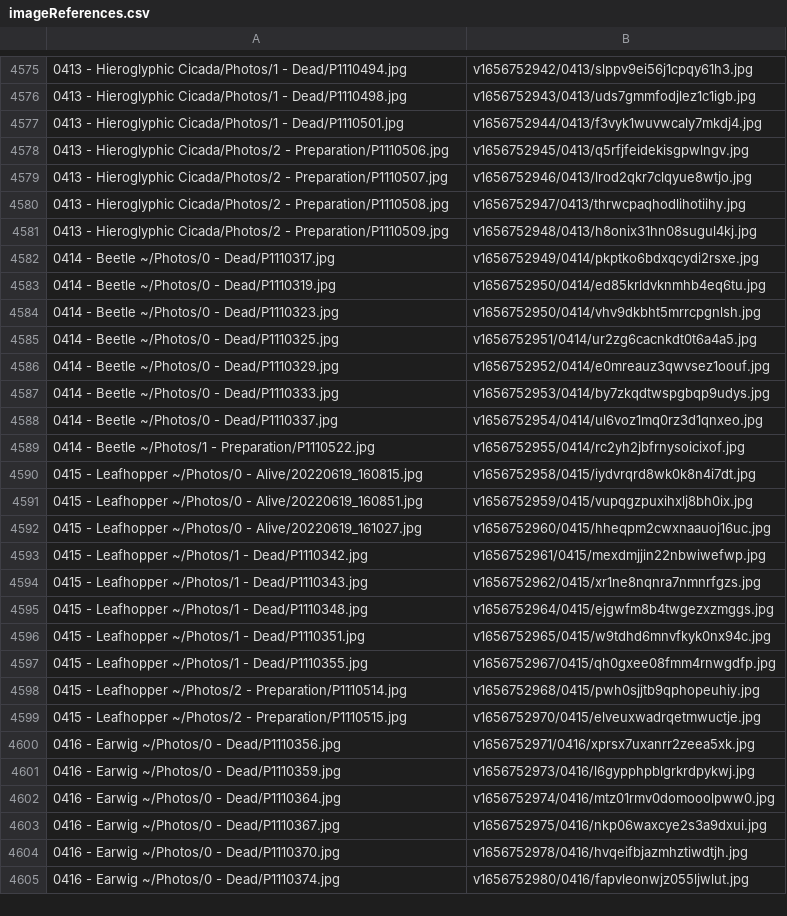
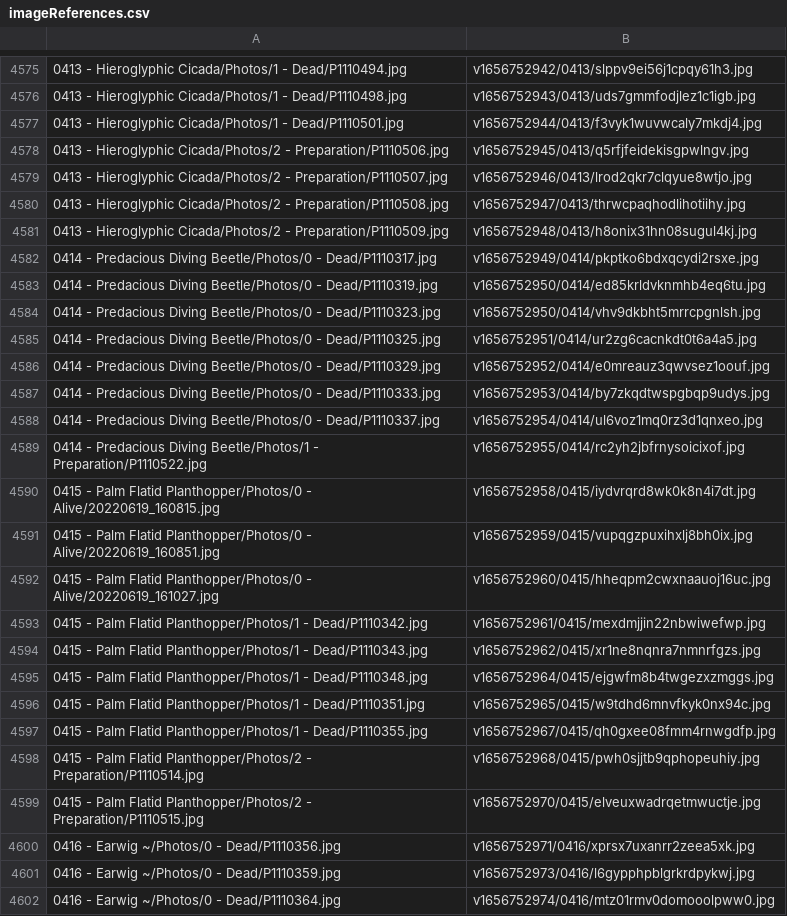
Before and after one commit to ZGorlock/SpecimensWebsiteGenerator, a CSV file: resources/imageReferences.csv, drawn as a sheet; only a part is shown, gaps mark what is left out; the shorter side is filled out with more unchanged rows.

Commit message:
Updated Specimens

```diff
--- a/resources/imageReferences.csv
+++ b/resources/imageReferences.csv
@@ -4581,20 +4581,20 @@
 0413 - Hieroglyphic Cicada/Photos/2 - Preparation/P1110509.jpg,v1656752948/0413/h8onix31hn08sugul4kj.jpg
-0414 - Beetle ~/Photos/0 - Dead/P1110317.jpg,v1656752949/0414/pkptko6bdxqcydi2rsxe.jpg
-0414 - Beetle ~/Photos/0 - Dead/P1110319.jpg,v1656752950/0414/ed85krldvknmhb4eq6tu.jpg
-0414 - Beetle ~/Photos/0 - Dead/P1110323.jpg,v1656752950/0414/vhv9dkbht5mrrcpgnlsh.jpg
-0414 - Beetle ~/Photos/0 - Dead/P1110325.jpg,v1656752951/0414/ur2zg6cacnkdt0t6a4a5.jpg
-0414 - Beetle ~/Photos/0 - Dead/P1110329.jpg,v1656752952/0414/e0mreauz3qwvsez1oouf.jpg
-0414 - Beetle ~/Photos/0 - Dead/P1110333.jpg,v1656752953/0414/by7zkqdtwspgbqp9udys.jpg
-0414 - Beetle ~/Photos/0 - Dead/P1110337.jpg,v1656752954/0414/ul6voz1mq0rz3d1qnxeo.jpg
-0414 - Beetle ~/Photos/1 - Preparation/P1110522.jpg,v1656752955/0414/rc2yh2jbfrnysoicixof.jpg
-0415 - Leafhopper ~/Photos/0 - Alive/20220619_160815.jpg,v1656752958/0415/iydvrqrd8wk0k8n4i7dt.jpg
-0415 - Leafhopper ~/Photos/0 - Alive/20220619_160851.jpg,v1656752959/0415/vupqgzpuxihxlj8bh0ix.jpg
-0415 - Leafhopper ~/Photos/0 - Alive/20220619_161027.jpg,v1656752960/0415/hheqpm2cwxnaauoj16uc.jpg
-0415 - Leafhopper ~/Photos/1 - Dead/P1110342.jpg,v1656752961/0415/mexdmjjin22nbwiwefwp.jpg
-0415 - Leafhopper ~/Photos/1 - Dead/P1110343.jpg,v1656752962/0415/xr1ne8nqnra7nmnrfgzs.jpg
-0415 - Leafhopper ~/Photos/1 - Dead/P1110348.jpg,v1656752964/0415/ejgwfm8b4twgezxzmggs.jpg
-0415 - Leafhopper ~/Photos/1 - Dead/P1110351.jpg,v1656752965/0415/w9tdhd6mnvfkyk0nx94c.jpg
-0415 - Leafhopper ~/Photos/1 - Dead/P1110355.jpg,v1656752967/0415/qh0gxee08fmm4rnwgdfp.jpg
-0415 - Leafhopper ~/Photos/2 - Preparation/P1110514.jpg,v1656752968/0415/pwh0sjjtb9qphopeuhiy.jpg
-0415 - Leafhopper ~/Photos/2 - Preparation/P1110515.jpg,v1656752970/0415/elveuxwadrqetmwuctje.jpg
+0414 - Predacious Diving Beetle/Photos/0 - Dead/P1110317.jpg,v1656752949/0414/pkptko6bdxqcydi2rsxe.jpg
+0414 - Predacious Diving Beetle/Photos/0 - Dead/P1110319.jpg,v1656752950/0414/ed85krldvknmhb4eq6tu.jpg
+0414 - Predacious Diving Beetle/Photos/0 - Dead/P1110323.jpg,v1656752950/0414/vhv9dkbht5mrrcpgnlsh.jpg
+0414 - Predacious Diving Beetle/Photos/0 - Dead/P1110325.jpg,v1656752951/0414/ur2zg6cacnkdt0t6a4a5.jpg
+0414 - Predacious Diving Beetle/Photos/0 - Dead/P1110329.jpg,v1656752952/0414/e0mreauz3qwvsez1oouf.jpg
+0414 - Predacious Diving Beetle/Photos/0 - Dead/P1110333.jpg,v1656752953/0414/by7zkqdtwspgbqp9udys.jpg
+0414 - Predacious Diving Beetle/Photos/0 - Dead/P1110337.jpg,v1656752954/0414/ul6voz1mq0rz3d1qnxeo.jpg
+0414 - Predacious Diving Beetle/Photos/1 - Preparation/P1110522.jpg,v1656752955/0414/rc2yh2jbfrnysoicixof.jpg
+0415 - Palm Flatid Planthopper/Photos/0 - Alive/20220619_160815.jpg,v1656752958/0415/iydvrqrd8wk0k8n4i7dt.jpg
+0415 - Palm Flatid Planthopper/Photos/0 - Alive/20220619_160851.jpg,v1656752959/0415/vupqgzpuxihxlj8bh0ix.jpg
+0415 - Palm Flatid Planthopper/Photos/0 - Alive/20220619_161027.jpg,v1656752960/0415/hheqpm2cwxnaauoj16uc.jpg
+0415 - Palm Flatid Planthopper/Photos/1 - Dead/P1110342.jpg,v1656752961/0415/mexdmjjin22nbwiwefwp.jpg
+0415 - Palm Flatid Planthopper/Photos/1 - Dead/P1110343.jpg,v1656752962/0415/xr1ne8nqnra7nmnrfgzs.jpg
+0415 - Palm Flatid Planthopper/Photos/1 - Dead/P1110348.jpg,v1656752964/0415/ejgwfm8b4twgezxzmggs.jpg
+0415 - Palm Flatid Planthopper/Photos/1 - Dead/P1110351.jpg,v1656752965/0415/w9tdhd6mnvfkyk0nx94c.jpg
+0415 - Palm Flatid Planthopper/Photos/1 - Dead/P1110355.jpg,v1656752967/0415/qh0gxee08fmm4rnwgdfp.jpg
+0415 - Palm Flatid Planthopper/Photos/2 - Preparation/P1110514.jpg,v1656752968/0415/pwh0sjjtb9qphopeuhiy.jpg
+0415 - Palm Flatid Planthopper/Photos/2 - Preparation/P1110515.jpg,v1656752970/0415/elveuxwadrqetmwuctje.jpg
 0416 - Earwig ~/Photos/0 - Dead/P1110356.jpg,v1656752971/0416/xprsx7uxanrr2zeea5xk.jpg
```
